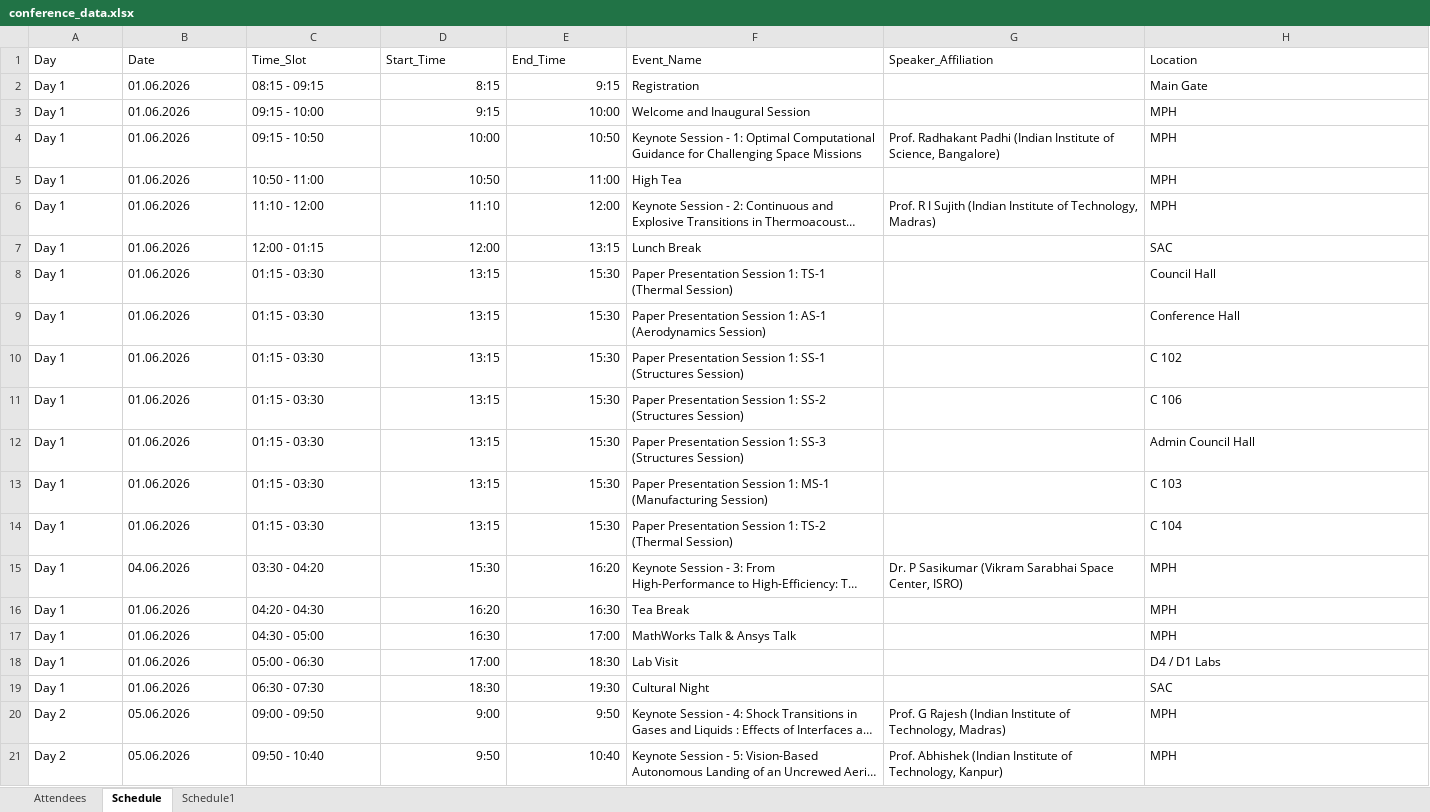
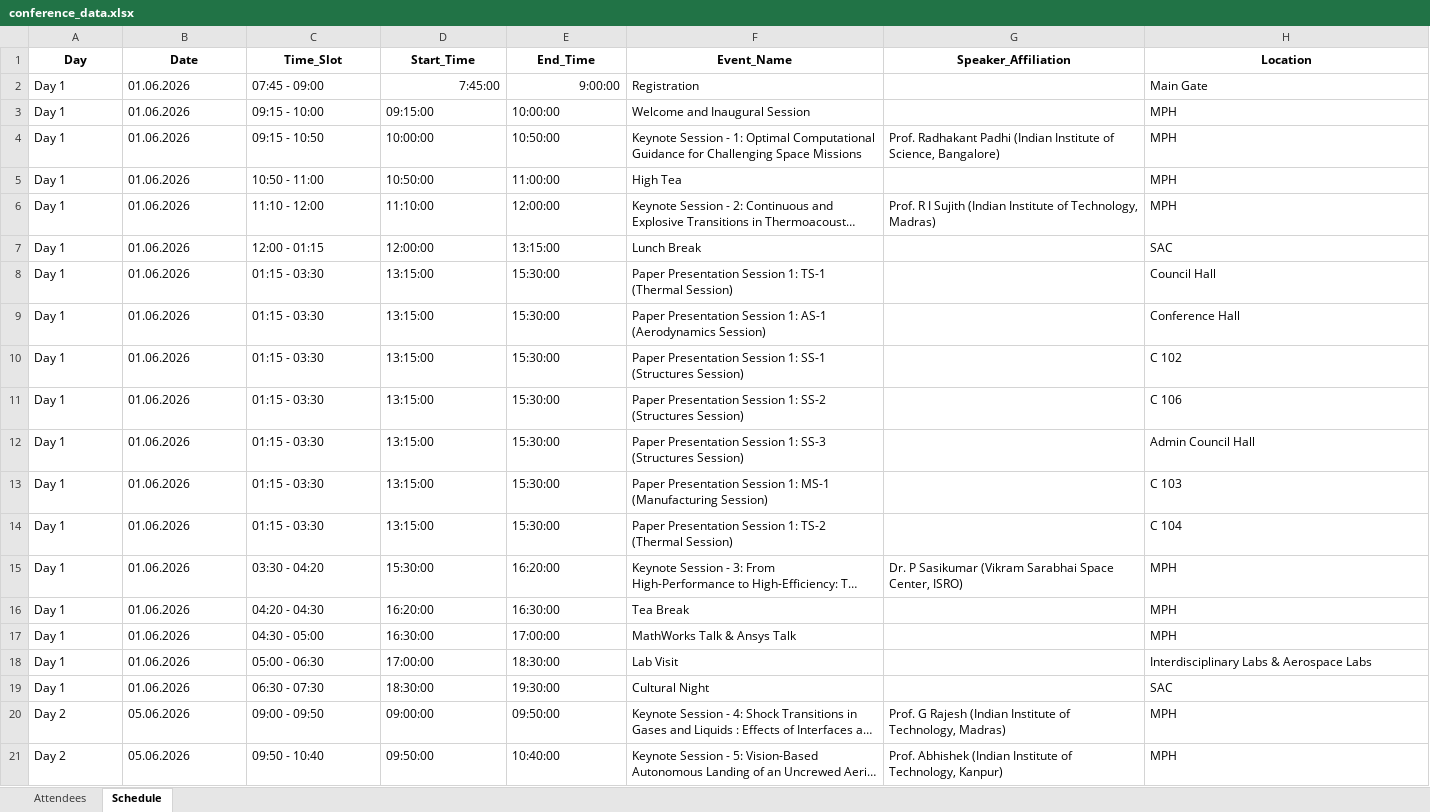
Before and after one commit to RJM-25/AstraWebApp, an Excel workbook: conference_data.xlsx, sheet Schedule, drawn as a sheet; only a part is shown; long unchanged cells end in …; values as stored, in another font and other column widths than the file's, no borders; the diff covers the shown part only; the diff names each change by its address in the sheet, - before the commit and + after, or states it on an @@ line.

Commit message:
made date change ust to IST and added admin tab

```diff
--- a/conference_data.xlsx (sheet Schedule)
+++ b/conference_data.xlsx (sheet Schedule)
-sheet tab: Schedule1
@@ A1:H1 bold: off → on, alignment: left → center @@
-C2 (Time_Slot): 08:15 - 09:15
+C2 (Time_Slot): 07:45 - 09:00
-D2 (Start_Time): 8:15
+D2 (Start_Time): 7:45:00
-E2 (End_Time): 9:15
+E2 (End_Time): 9:00:00
-D3 (Start_Time): 9:15
+D3 (Start_Time): 09:15:00
-E3 (End_Time): 10:00
+E3 (End_Time): 10:00:00
-D4 (Start_Time): 10:00
+D4 (Start_Time): 10:00:00
-E4 (End_Time): 10:50
+E4 (End_Time): 10:50:00
-D5 (Start_Time): 10:50
+D5 (Start_Time): 10:50:00
-E5 (End_Time): 11:00
+E5 (End_Time): 11:00:00
-D6 (Start_Time): 11:10
+D6 (Start_Time): 11:10:00
-E6 (End_Time): 12:00
+E6 (End_Time): 12:00:00
-D7 (Start_Time): 12:00
+D7 (Start_Time): 12:00:00
-E7 (End_Time): 13:15
+E7 (End_Time): 13:15:00
-D8:D14 (Start_Time): 13:15
+D8:D14 (Start_Time): 13:15:00
-E8:E14 (End_Time): 15:30
+E8:E14 (End_Time): 15:30:00
-B15 (Date): 04.06.2026
+B15 (Date): 01.06.2026
-D15 (Start_Time): 15:30
+D15 (Start_Time): 15:30:00
-E15 (End_Time): 16:20
+E15 (End_Time): 16:20:00
-D16 (Start_Time): 16:20
+D16 (Start_Time): 16:20:00
-E16 (End_Time): 16:30
+E16 (End_Time): 16:30:00
-D17 (Start_Time): 16:30
+D17 (Start_Time): 16:30:00
-E17 (End_Time): 17:00
+E17 (End_Time): 17:00:00
-D18 (Start_Time): 17:00
+D18 (Start_Time): 17:00:00
-E18 (End_Time): 18:30
+E18 (End_Time): 18:30:00
-H18 (Location): D4 / D1 Labs
+H18 (Location): Interdisciplinary Labs & Aerospace Labs
-D19 (Start_Time): 18:30
+D19 (Start_Time): 18:30:00
-E19 (End_Time): 19:30
+E19 (End_Time): 19:30:00
-D20 (Start_Time): 9:00
+D20 (Start_Time): 09:00:00
-E20 (End_Time): 9:50
+E20 (End_Time): 09:50:00
-D21 (Start_Time): 9:50
+D21 (Start_Time): 09:50:00
-E21 (End_Time): 10:40
+E21 (End_Time): 10:40:00
```
Also changed, not shown: 65 edited cells elsewhere in this sheet, sheet Attendees, 12 other files.
